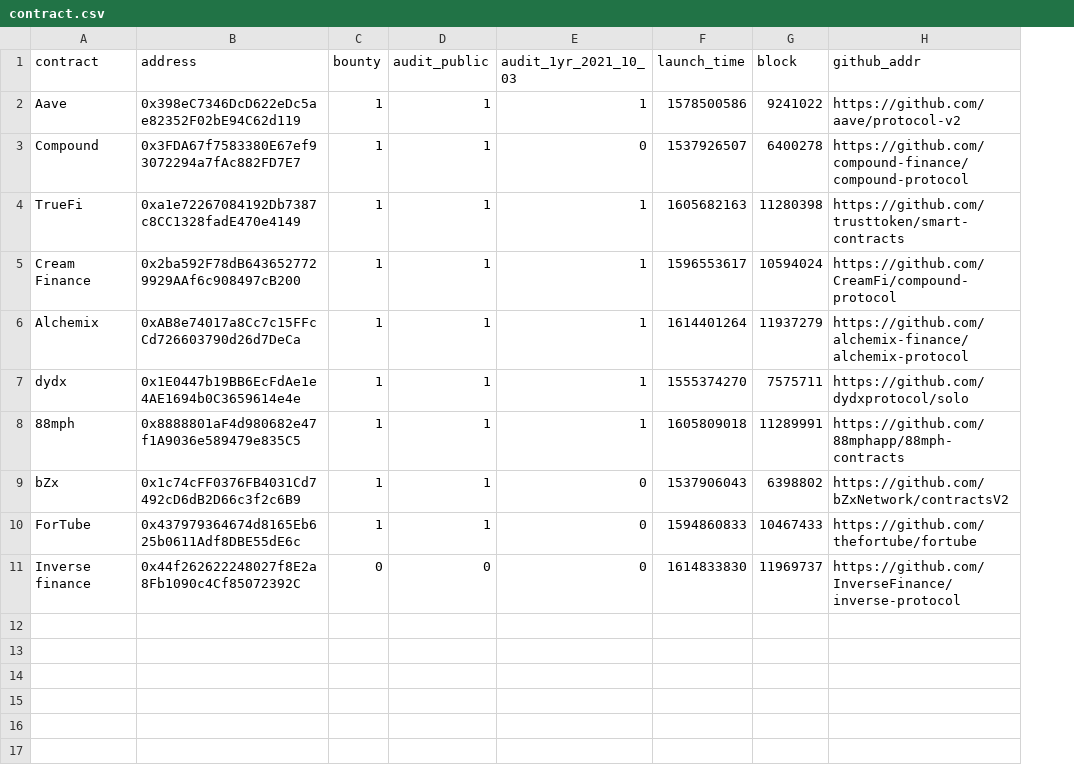
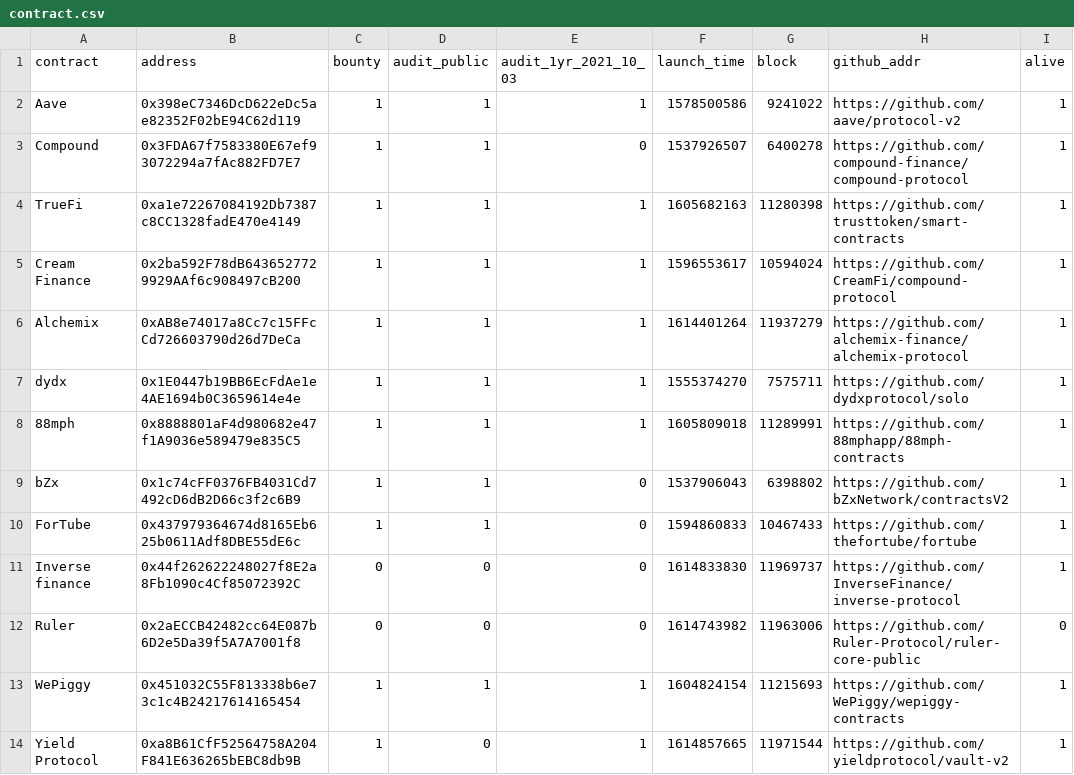
Before and after one commit to yuukidach/DeFi-Assessment, a CSV file: datasets/contract.csv, drawn as a sheet; the diff names each change by its address in the sheet, - before the commit and + after, or states it on an @@ line.

Commit message:
docs(data): add 3 more plateforms

```diff
--- a/datasets/contract.csv
+++ b/datasets/contract.csv
+column I (alive), rows 2-11: all 1
+row 12: Ruler | 0x2aECCB42482cc64E087b6D2e5Da39f5A7A7001f8 | 0 | 0 | 0 | 1614743982 | 11963006 | https://github.com/Ruler-Protocol/ruler-core-public | 0
+row 13: WePiggy | 0x451032C55F813338b6e73c1c4B24217614165454 | 1 | 1 | 1 | 1604824154 | 11215693 | https://github.com/WePiggy/wepiggy-contracts | 1
+row 14: Yield Protocol | 0xa8B61CfF52564758A204F841E636265bEBC8db9B | 1 | 0 | 1 | 1614857665 | 11971544 | https://github.com/yieldprotocol/vault-v2 | 1
```
